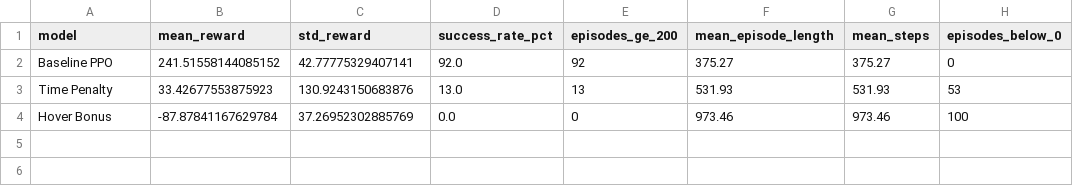
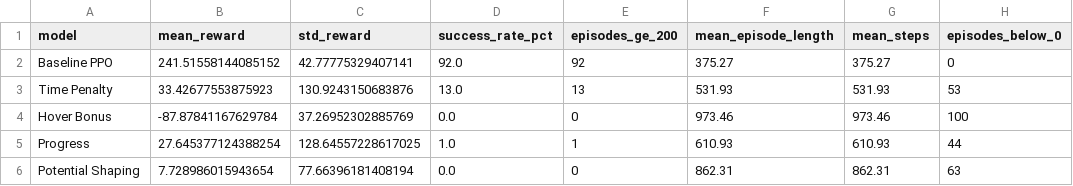
Before and after one commit to abdulraheem05/Reward-Lab, a CSV file: experiments/evaluation_results.csv, drawn as a sheet; the diff names each change by its address in the sheet, - before the commit and + after, or states it on an @@ line.

Commit message:
Completed potential shaping experiment

```diff
--- a/experiments/evaluation_results.csv
+++ b/experiments/evaluation_results.csv
+row 5: Progress | 27.645377124388254 | 128.64557228617025 | 1.0 | 1 | 610.93 | 610.93 | 44
+row 6: Potential Shaping | 7.728986015943654 | 77.66396181408194 | 0.0 | 0 | 862.31 | 862.31 | 63
```
Also changed, not shown: 8 other files.
